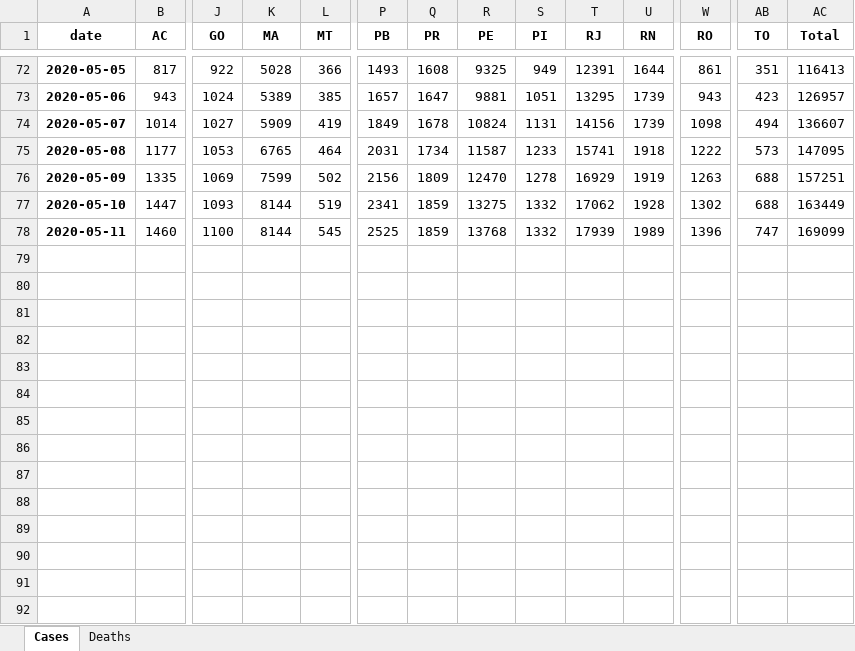
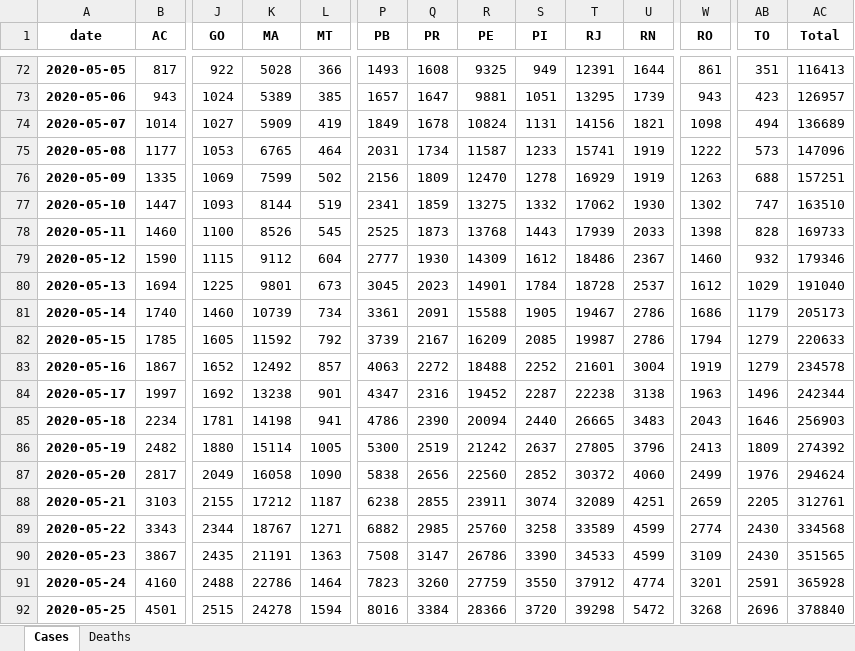
Before and after one commit to edneide/BIOCOMSC-COVID19-MAT2PY, an Excel workbook: data/Data_Brasil.xlsx, sheet Cases, drawn as a sheet; only a part is shown, gaps mark what is left out; values as stored, in another font and other column widths than the file's, no borders; rows hold the shown columns only; the diff covers the shown part only; the diff names each change by its address in the sheet, - before the commit and + after, or states it on an @@ line.

```diff
--- a/data/Data_Brasil.xlsx (sheet Cases)
+++ b/data/Data_Brasil.xlsx (sheet Cases)
-U74 (RN): 1739
+U74 (RN): 1821
-AC74 (Total): 136607
+AC74 (Total): 136689
-U75 (RN): 1918
+U75 (RN): 1919
-AC75 (Total): 147095
+AC75 (Total): 147096
-U77 (RN): 1928
+U77 (RN): 1930
-AB77 (TO): 688
+AB77 (TO): 747
-AC77 (Total): 163449
+AC77 (Total): 163510
-K78 (MA): 8144
+K78 (MA): 8526
-Q78 (PR): 1859
+Q78 (PR): 1873
-S78 (PI): 1332
+S78 (PI): 1443
-U78 (RN): 1989
+U78 (RN): 2033
-W78 (RO): 1396
+W78 (RO): 1398
-AB78 (TO): 747
+AB78 (TO): 828
-AC78 (Total): 169099
+AC78 (Total): 169733
+row 79: 2020-05-12 | 1590 | 1115 | 9112 | 604 | 2777 | 1930 | 14309 | 1612 | 18486 | 2367 | 1460 | 932 | 179346
+row 80: 2020-05-13 | 1694 | 1225 | 9801 | 673 | 3045 | 2023 | 14901 | 1784 | 18728 | 2537 | 1612 | 1029 | 191040
+row 81: 2020-05-14 | 1740 | 1460 | 10739 | 734 | 3361 | 2091 | 15588 | 1905 | 19467 | 2786 | 1686 | 1179 | 205173
+row 82: 2020-05-15 | 1785 | 1605 | 11592 | 792 | 3739 | 2167 | 16209 | 2085 | 19987 | 2786 | 1794 | 1279 | 220633
+row 83: 2020-05-16 | 1867 | 1652 | 12492 | 857 | 4063 | 2272 | 18488 | 2252 | 21601 | 3004 | 1919 | 1279 | 234578
+row 84: 2020-05-17 | 1997 | 1692 | 13238 | 901 | 4347 | 2316 | 19452 | 2287 | 22238 | 3138 | 1963 | 1496 | 242344
+row 85: 2020-05-18 | 2234 | 1781 | 14198 | 941 | 4786 | 2390 | 20094 | 2440 | 26665 | 3483 | 2043 | 1646 | 256903
+row 86: 2020-05-19 | 2482 | 1880 | 15114 | 1005 | 5300 | 2519 | 21242 | 2637 | 27805 | 3796 | 2413 | 1809 | 274392
+row 87: 2020-05-20 | 2817 | 2049 | 16058 | 1090 | 5838 | 2656 | 22560 | 2852 | 30372 | 4060 | 2499 | 1976 | 294624
+row 88: 2020-05-21 | 3103 | 2155 | 17212 | 1187 | 6238 | 2855 | 23911 | 3074 | 32089 | 4251 | 2659 | 2205 | 312761
+row 89: 2020-05-22 | 3343 | 2344 | 18767 | 1271 | 6882 | 2985 | 25760 | 3258 | 33589 | 4599 | 2774 | 2430 | 334568
+row 90: 2020-05-23 | 3867 | 2435 | 21191 | 1363 | 7508 | 3147 | 26786 | 3390 | 34533 | 4599 | 3109 | 2430 | 351565
+row 91: 2020-05-24 | 4160 | 2488 | 22786 | 1464 | 7823 | 3260 | 27759 | 3550 | 37912 | 4774 | 3201 | 2591 | 365928
+row 92: 2020-05-25 | 4501 | 2515 | 24278 | 1594 | 8016 | 3384 | 28366 | 3720 | 39298 | 5472 | 3268 | 2696 | 378840
```
Also changed, not shown: 23 added rows and 11 edited cells elsewhere in this sheet, sheet Deaths, 1 other file.
